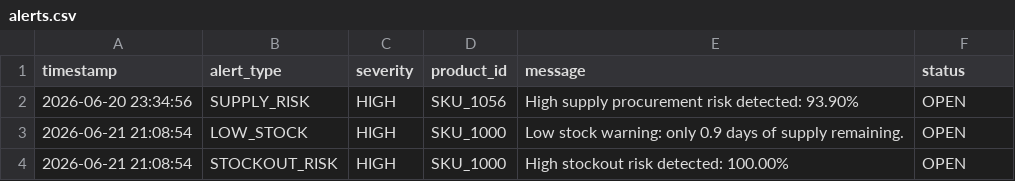
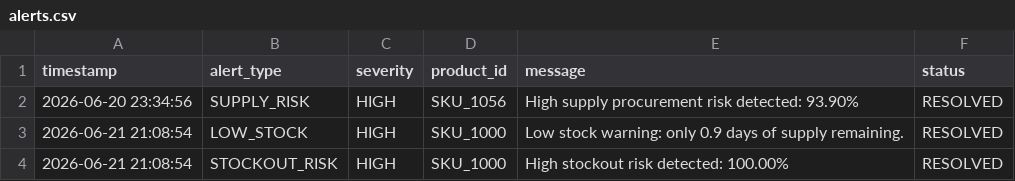
Before and after one commit to AlimpanMukherjee/AI-Dynamic-Retail-Pricing-System, a CSV file: customer_data/alerts.csv, drawn as a sheet.

```diff
--- a/customer_data/alerts.csv
+++ b/customer_data/alerts.csv
@@ -1,4 +1,4 @@
 timestamp,alert_type,severity,product_id,message,status
-2026-06-20 23:34:56,SUPPLY_RISK,HIGH,SKU_1056,High supply procurement risk detected: 93.90%,OPEN
-2026-06-21 21:08:54,LOW_STOCK,HIGH,SKU_1000,Low stock warning: only 0.9 days of supply remaining.,OPEN
-2026-06-21 21:08:54,STOCKOUT_RISK,HIGH,SKU_1000,High stockout risk detected: 100.00%,OPEN
+2026-06-20 23:34:56,SUPPLY_RISK,HIGH,SKU_1056,High supply procurement risk detected: 93.90%,RESOLVED
+2026-06-21 21:08:54,LOW_STOCK,HIGH,SKU_1000,Low stock warning: only 0.9 days of supply remaining.,RESOLVED
+2026-06-21 21:08:54,STOCKOUT_RISK,HIGH,SKU_1000,High stockout risk detected: 100.00%,RESOLVED
```
Also changed, not shown: customer_data/pricing_history.csv, datasets/pricing_history.csv, 8 other files.
